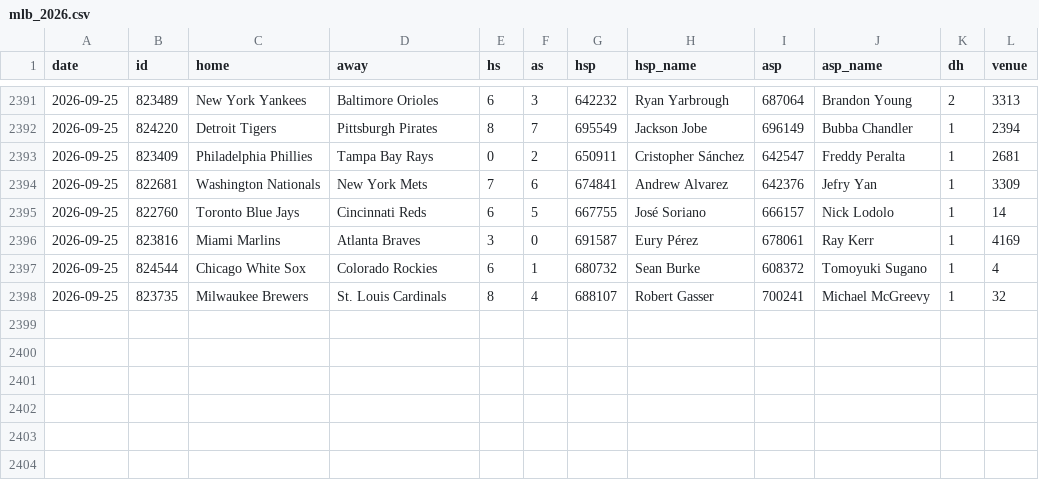
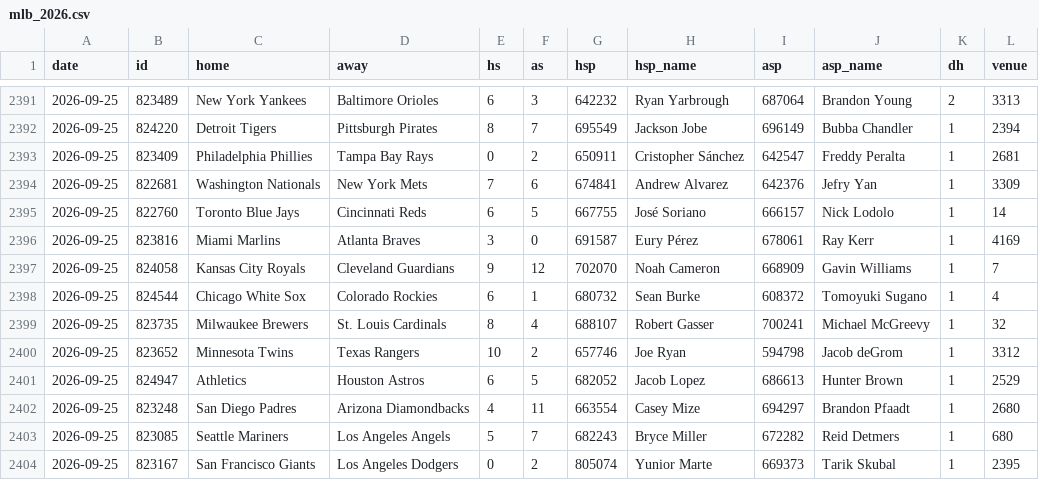
Before and after one commit to arro2121/Baseline, a CSV file: data/history/mlb_2026.csv, drawn as a sheet; only a part is shown, gaps mark what is left out; the diff names each change by its address in the sheet, - before the commit and + after, or states it on an @@ line.

```diff
--- a/data/history/mlb_2026.csv
+++ b/data/history/mlb_2026.csv
+row 2397: 2026-09-25 | 824058 | Kansas City Royals | Cleveland Guardians | 9 | 12 | 702070 | Noah Cameron | 668909 | Gavin Williams | 1 | 7
+row 2400: 2026-09-25 | 823652 | Minnesota Twins | Texas Rangers | 10 | 2 | 657746 | Joe Ryan | 594798 | Jacob deGrom | 1 | 3312
+row 2401: 2026-09-25 | 824947 | Athletics | Houston Astros | 6 | 5 | 682052 | Jacob Lopez | 686613 | Hunter Brown | 1 | 2529
+row 2402: 2026-09-25 | 823248 | San Diego Padres | Arizona Diamondbacks | 4 | 11 | 663554 | Casey Mize | 694297 | Brandon Pfaadt | 1 | 2680
+row 2403: 2026-09-25 | 823085 | Seattle Mariners | Los Angeles Angels | 5 | 7 | 682243 | Bryce Miller | 672282 | Reid Detmers | 1 | 680
+row 2404: 2026-09-25 | 823167 | San Francisco Giants | Los Angeles Dodgers | 0 | 2 | 805074 | Yunior Marte | 669373 | Tarik Skubal | 1 | 2395
```
Also changed, not shown: data/history/cfb_2026.csv, data/history/mlb_pitchers_2026.csv, 15 other files.
